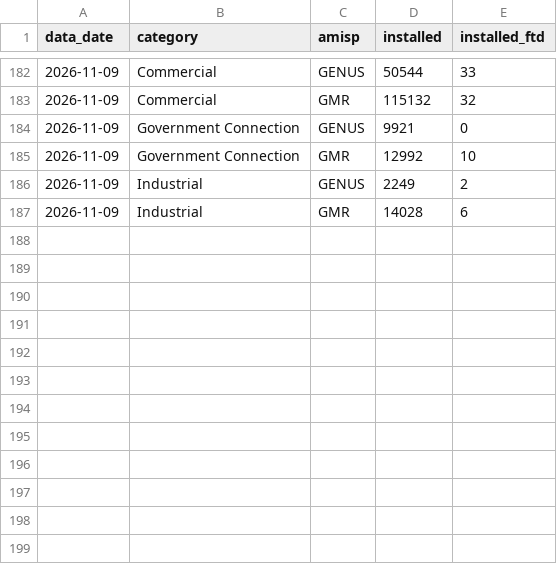
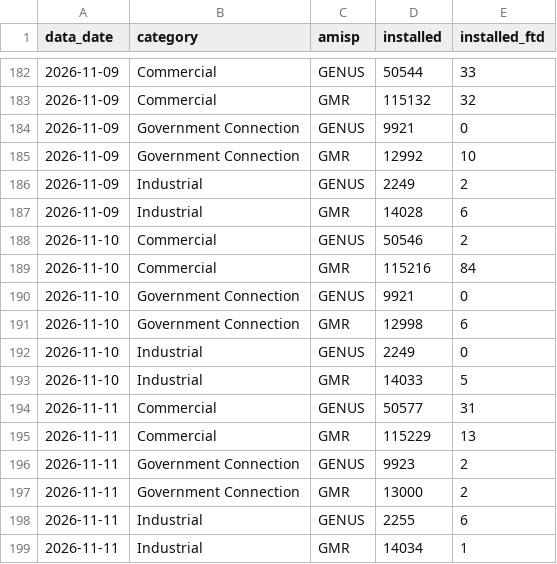
Before and after one commit to dvvnl-smart-meter-review/dvvnl-smart-meter-review.github.io, a CSV file: data/priority_trend.csv, drawn as a sheet; only a part is shown, gaps mark what is left out.

Commit message:
Data update 12.11.2026 11:06

```diff
--- a/data/priority_trend.csv
+++ b/data/priority_trend.csv
@@ -187 +187,13 @@ data_date,category,amisp,installed,installed_ftd
 2026-11-09,Industrial,GMR,14028,6
+2026-11-10,Commercial,GENUS,50546,2
+2026-11-10,Commercial,GMR,115216,84
+2026-11-10,Government Connection,GENUS,9921,0
+2026-11-10,Government Connection,GMR,12998,6
+2026-11-10,Industrial,GENUS,2249,0
+2026-11-10,Industrial,GMR,14033,5
+2026-11-11,Commercial,GENUS,50577,31
+2026-11-11,Commercial,GMR,115229,13
+2026-11-11,Government Connection,GENUS,9923,2
+2026-11-11,Government Connection,GMR,13000,2
+2026-11-11,Industrial,GENUS,2255,6
+2026-11-11,Industrial,GMR,14034,1
```
Also changed, not shown: data/comm_latest.csv, data/comm_trend.csv, 4 other files.
